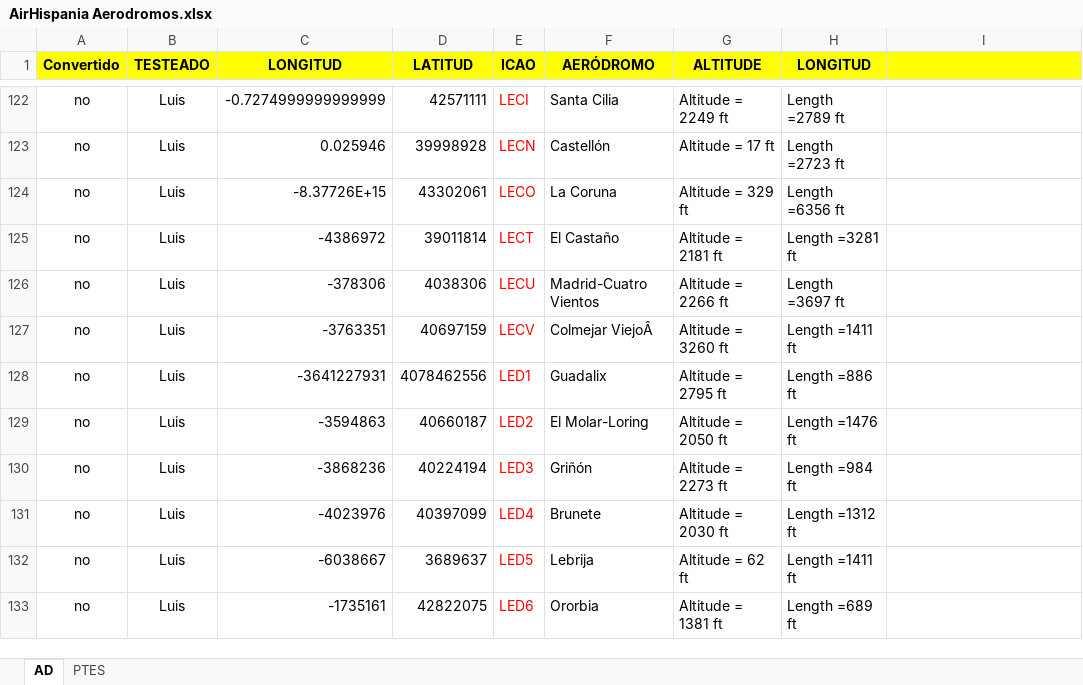
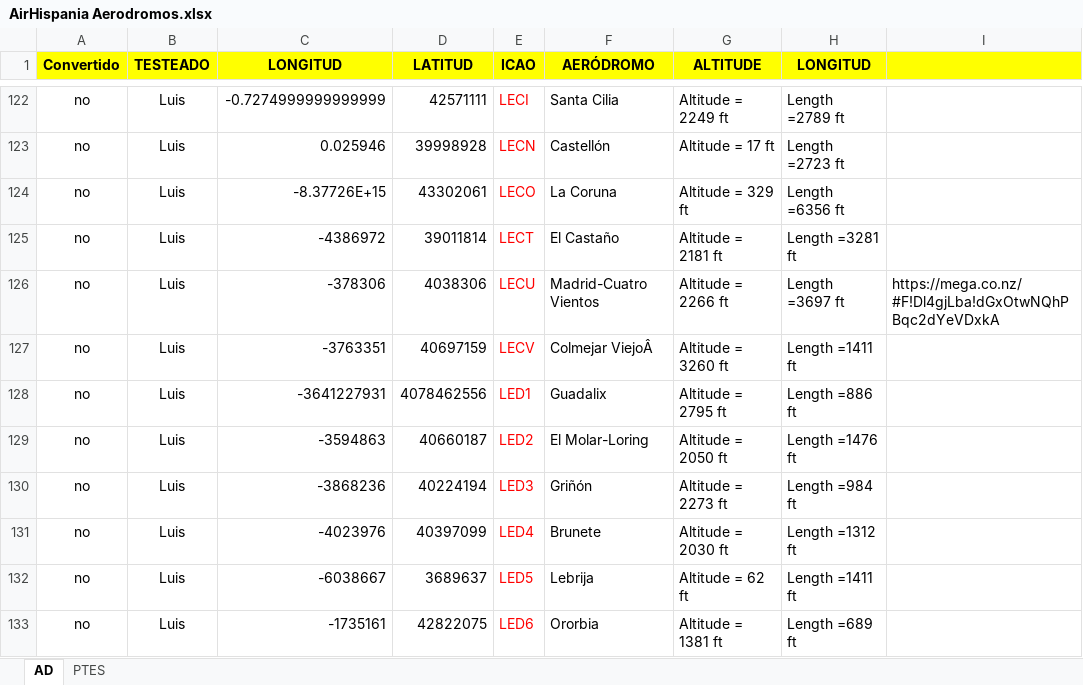
Before and after one commit to josemanuelgv/xplane-airhispania, an Excel workbook: airhispania-xsc/AirHispania Aerodromos.xlsx, sheet AD, drawn as a sheet; only a part is shown, gaps mark what is left out; values as stored, in another font and other column widths than the file's, no borders; the diff names each change by its address in the sheet, - before the commit and + after, or states it on an @@ line.

Commit message:
Agregado enlace a version LEVS Cuatro vientos

```diff
--- a/airhispania-xsc/AirHispania Aerodromos.xlsx (sheet AD)
+++ b/airhispania-xsc/AirHispania Aerodromos.xlsx (sheet AD)
-I126: (empty)
+I126: https://mega.co.nz/#F!Dl4gjLba!dGxOtwNQhPBqc2dYeVDxkA
```
